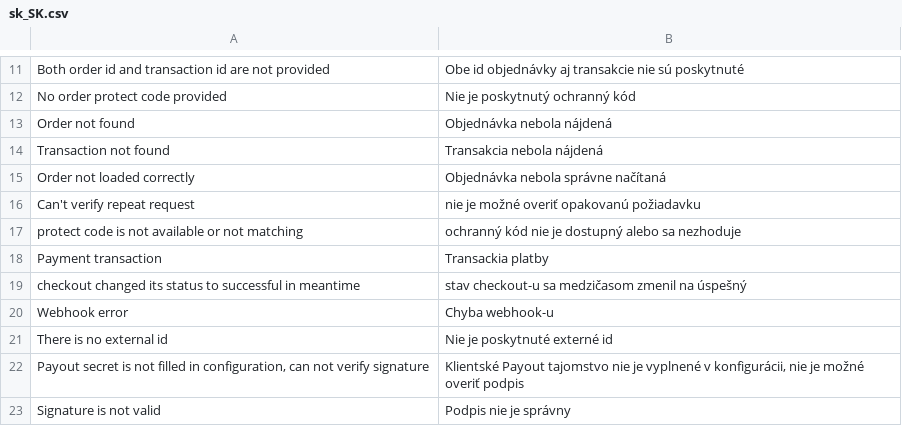
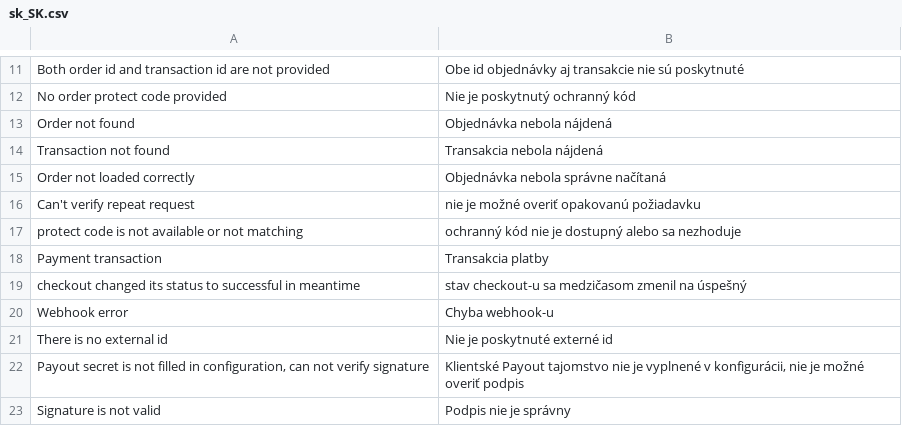
Before and after one commit to payout-one/payout_magento, a CSV file: i18n/sk_SK.csv, drawn as a sheet; only a part is shown, gaps mark what is left out.

```diff
--- a/i18n/sk_SK.csv
+++ b/i18n/sk_SK.csv
@@ -17,3 +17,3 @@
 "protect code is not available or not matching","ochranný kód nie je dostupný alebo sa nezhoduje"
-"Payment transaction","Transackia platby"
+"Payment transaction","Transakcia platby"
 "checkout changed its status to successful in meantime","stav checkout-u sa medzičasom zmenil na úspešný"
```
Also changed, not shown: 2 other files.
